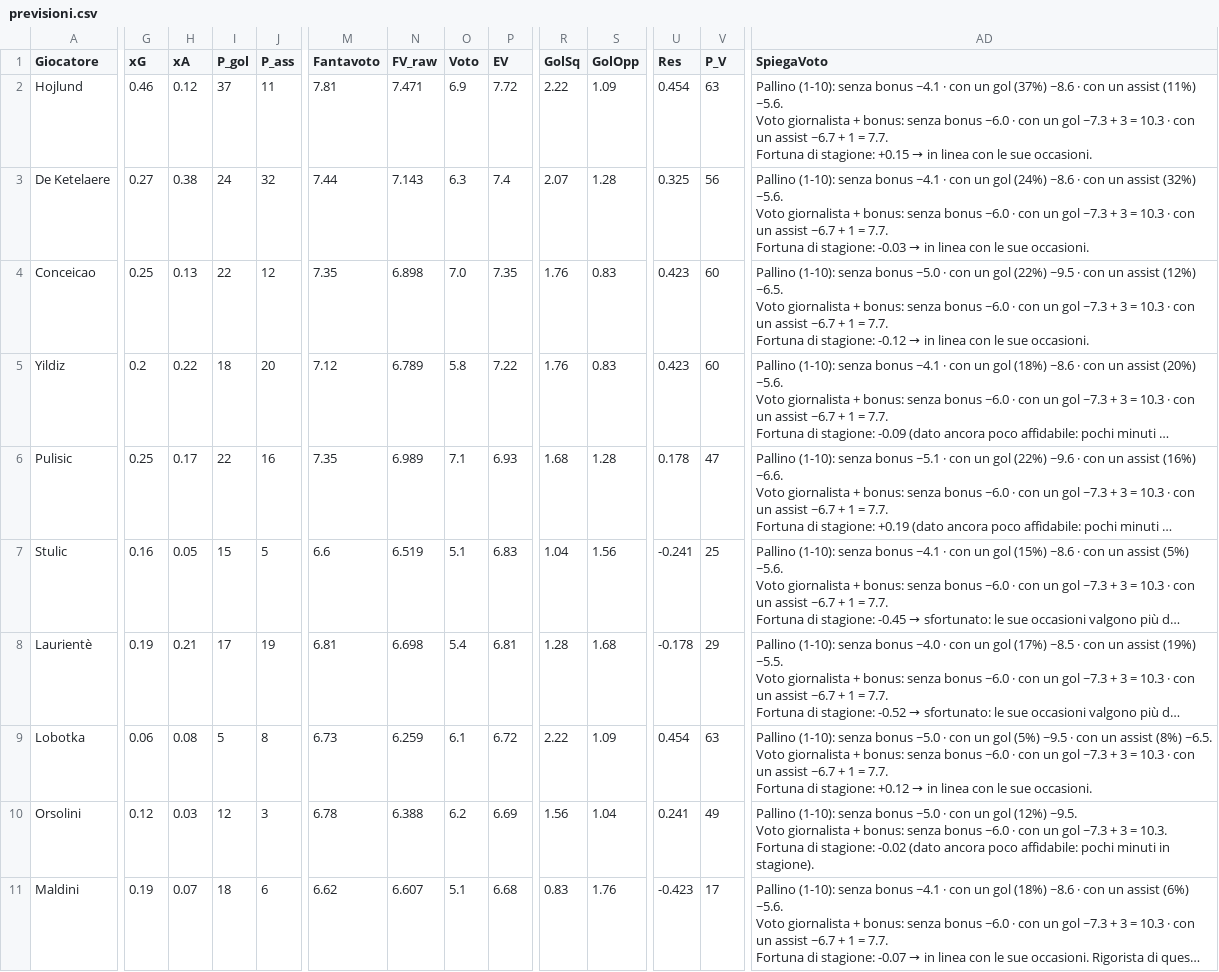
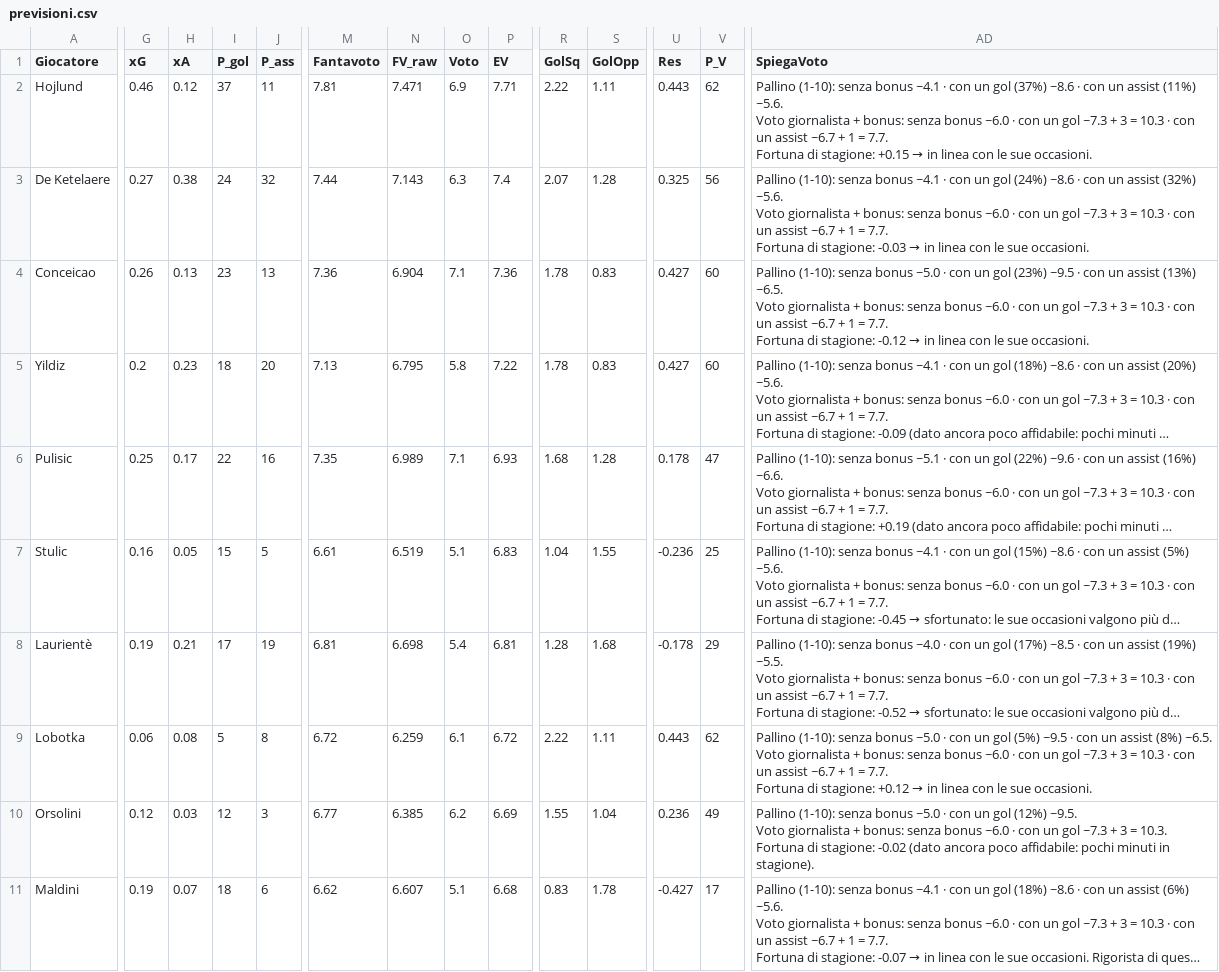
Before and after one commit to dramaticsquare/fanta-predictor, a CSV file: docs/previsioni.csv, drawn as a sheet; only a part is shown, gaps mark what is left out; long unchanged cells end in …; ↵ is a line break in a cell; the diff covers the shown part only; the diff names each change by its address in the sheet, - before the commit and + after, or states it on an @@ line.

Commit message:
aggiornamento previsioni

```diff
--- a/docs/previsioni.csv
+++ b/docs/previsioni.csv
-P2 (EV): 7.72
+P2 (EV): 7.71
-S2 (GolOpp): 1.09
+S2 (GolOpp): 1.11
-U2 (Res): 0.454
+U2 (Res): 0.443
-V2 (P_V): 63
+V2 (P_V): 62
-G4 (xG): 0.25
+G4 (xG): 0.26
-I4 (P_gol): 22
+I4 (P_gol): 23
-J4 (P_ass): 12
+J4 (P_ass): 13
-M4 (Fantavoto): 7.35
+M4 (Fantavoto): 7.36
-N4 (FV_raw): 6.898
+N4 (FV_raw): 6.904
-O4 (Voto): 7.0
+O4 (Voto): 7.1
-P4 (EV): 7.35
+P4 (EV): 7.36
-R4:R5 (GolSq): 1.76
+R4:R5 (GolSq): 1.78
-U4:U5 (Res): 0.423
+U4:U5 (Res): 0.427
-AD4 (SpiegaVoto): …un gol (22%) ~9.5 · con un assist (12%) ~6.5. ↵ Voto…
+AD4 (SpiegaVoto): …un gol (23%) ~9.5 · con un assist (13%) ~6.5. ↵ Voto…
-H5 (xA): 0.22
+H5 (xA): 0.23
-M5 (Fantavoto): 7.12
+M5 (Fantavoto): 7.13
-N5 (FV_raw): 6.789
+N5 (FV_raw): 6.795
-M7 (Fantavoto): 6.6
+M7 (Fantavoto): 6.61
-S7 (GolOpp): 1.56
+S7 (GolOpp): 1.55
-U7 (Res): -0.241
+U7 (Res): -0.236
-M9 (Fantavoto): 6.73
+M9 (Fantavoto): 6.72
-S9 (GolOpp): 1.09
+S9 (GolOpp): 1.11
-U9 (Res): 0.454
+U9 (Res): 0.443
-V9 (P_V): 63
+V9 (P_V): 62
-M10 (Fantavoto): 6.78
+M10 (Fantavoto): 6.77
-N10 (FV_raw): 6.388
+N10 (FV_raw): 6.385
-R10 (GolSq): 1.56
+R10 (GolSq): 1.55
-U10 (Res): 0.241
+U10 (Res): 0.236
-S11 (GolOpp): 1.76
+S11 (GolOpp): 1.78
-U11 (Res): -0.423
+U11 (Res): -0.427
```
Also changed, not shown: 48 edited cells elsewhere in this file, 3 other files.
